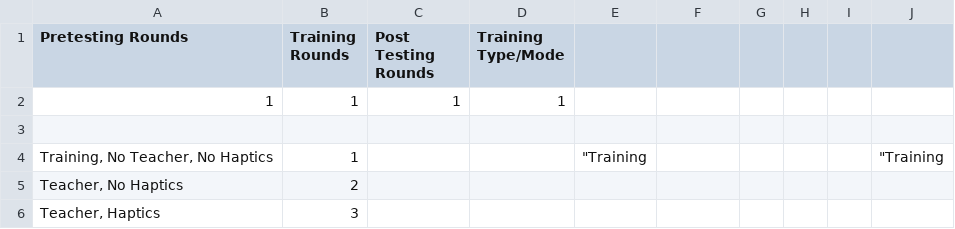
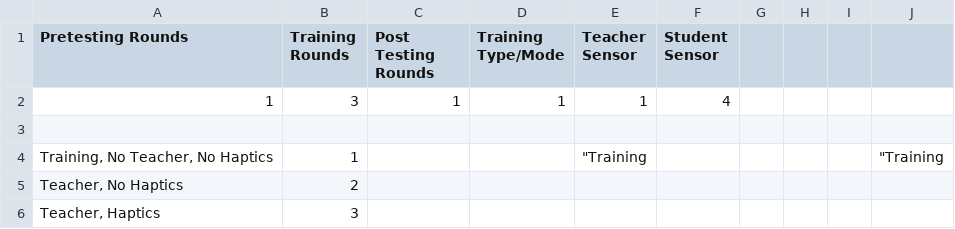
Before and after one commit to toazbenj/Vibrotactile-Feedback-Project, a CSV file: controlFile.csv, drawn as a sheet.

Commit message:
Round Automation and Control

```diff
--- a/controlFile.csv
+++ b/controlFile.csv
@@ -1,3 +1,3 @@
-Pretesting Rounds,Training Rounds,Post Testing Rounds,Training Type/Mode,,,,,,,,,,,
-1,1,1,1,,,,,,,,,,,
+Pretesting Rounds,Training Rounds,Post Testing Rounds,Training Type/Mode,Teacher Sensor,Student Sensor,,,,,,,,,
+1,3,1,1,1,4,,,,,,,,,
 ,,,,,,,,,,,,,,
```
Also changed, not shown: 3 other files.
